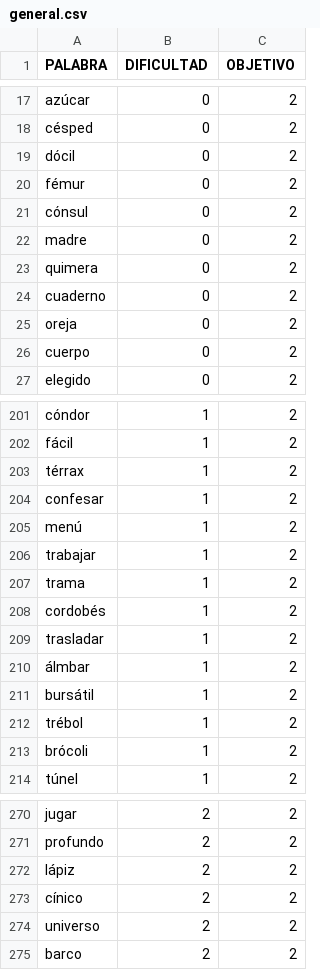
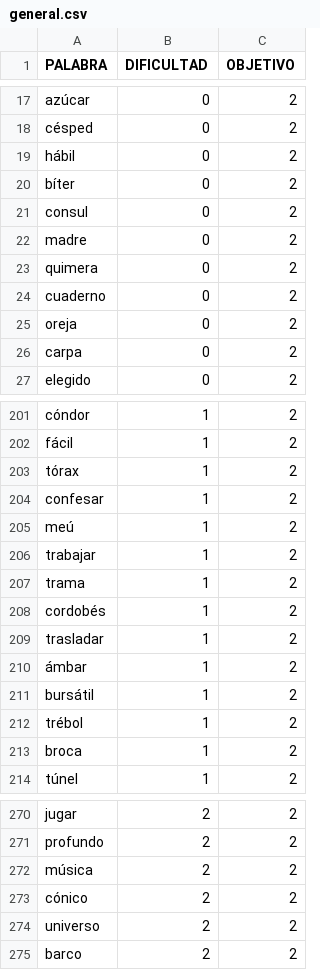
Before and after one commit to ferni2768/mt-didactic, a CSV file: educational-ai/database/general.csv, drawn as a sheet; only a part is shown, gaps mark what is left out; the diff covers the shown part only.

```diff
--- a/educational-ai/database/general.csv
+++ b/educational-ai/database/general.csv
@@ -18,5 +18,5 @@ azúcar;0;2
 césped;0;2
-dócil;0;2
-fémur;0;2
-cónsul;0;2
+hábil;0;2
+bíter;0;2
+consul;0;2
 madre;0;2
@@ -25,3 +25,3 @@ cuaderno;0;2
 oreja;0;2
-cuerpo;0;2
+carpa;0;2
 elegido;0;2
@@ -202,5 +202,5 @@ cóndor;1;2
 fácil;1;2
-térrax;1;2
+tórax;1;2
 confesar;1;2
-menú;1;2
+meú;1;2
 trabajar;1;2
@@ -209,6 +209,6 @@ cordobés;1;2
 trasladar;1;2
-álmbar;1;2
+ámbar;1;2
 bursátil;1;2
 trébol;1;2
-brócoli;1;2
+broca;1;2
 túnel;1;2
@@ -271,4 +271,4 @@ jugar;2;2
 profundo;2;2
-lápiz;2;2
-cínico;2;2
+música;2;2
+cónico;2;2
 universo;2;2
```
Also changed, not shown: 32 edited cells elsewhere in this file, educational-ai/database/diptongos.csv, educational-ai/database/hiatos.csv, 3 other files.
